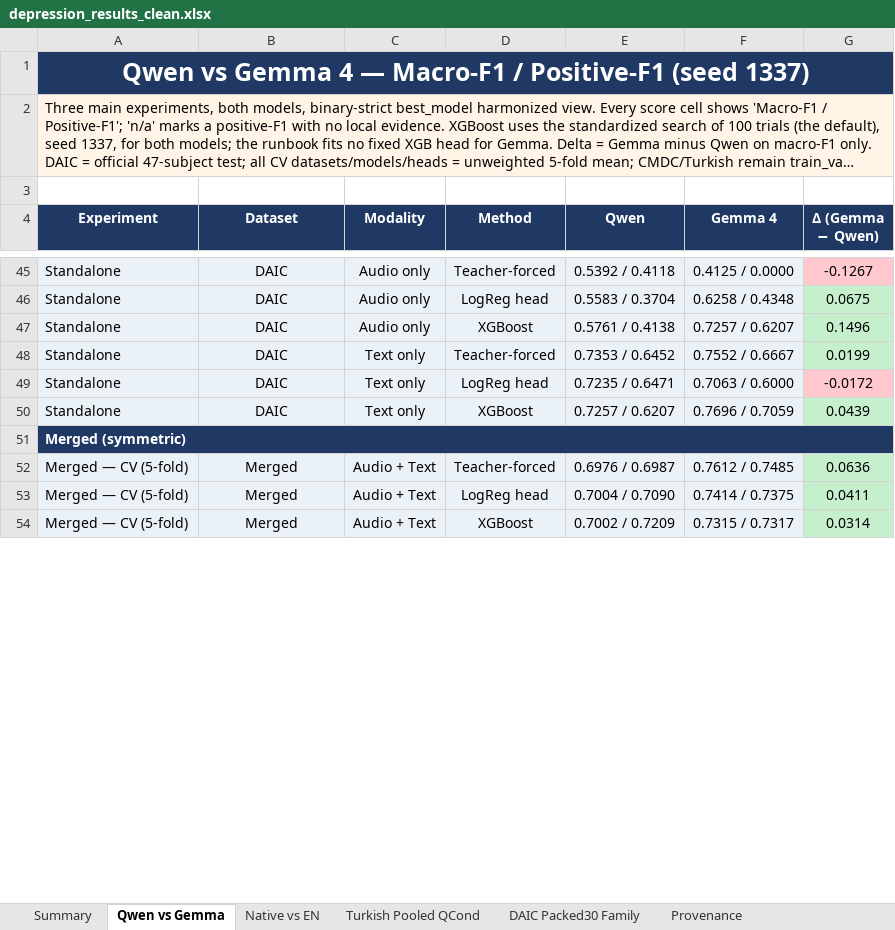
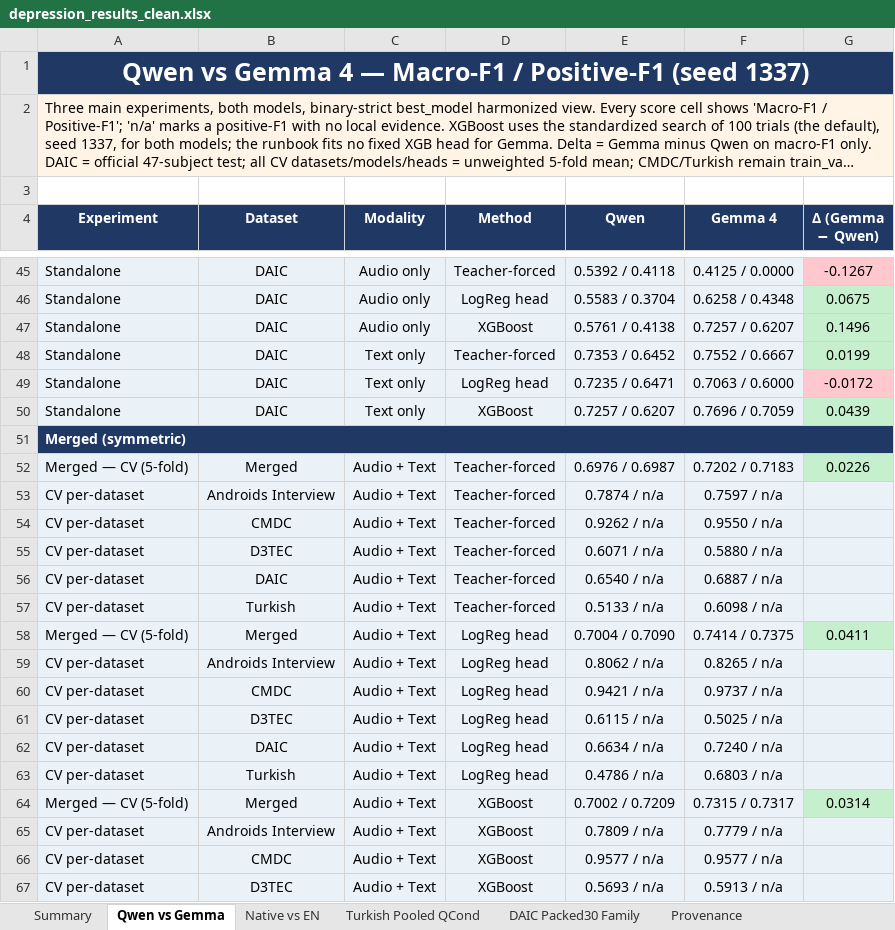
Before and after one commit to emreYilmaz28845/LLM-Depression, an Excel workbook: depression_results_clean.xlsx, sheet Qwen vs Gemma, drawn as a sheet; only a part is shown, gaps mark what is left out; long unchanged cells end in …; values as stored, in another font and other column widths than the file's, no borders; the diff covers the shown part only; the diff names each change by its address in the sheet, - before the commit and + after, or states it on an @@ line.

Commit message:
Add merged per-dataset rows; recompute Gemma merged TF from eval
Expand the merged CV headline rows in Qwen vs Gemma with per-dataset
fold-mean rows (macro-F1) for TF/LogReg/XGB across the five datasets,
computed from the merged CV subject predictions and the optuna100
dataset_metrics view.

Gemma merged CV TF previously reported the training-selection metric,
which could not be reproduced locally and disagreed with the eval
subject predictions (A+T 0.7612 vs 0.7202). Recompute it from the
per-dataset eval subject CSVs (same basis as Qwen) and update the
provenance note accordingly.

```diff
--- a/depression_results_clean.xlsx (sheet Qwen vs Gemma)
+++ b/depression_results_clean.xlsx (sheet Qwen vs Gemma)
-F52 (Gemma 4): 0.7612 / 0.7485
+F52 (Gemma 4): 0.7202 / 0.7183
-G52 (Δ (Gemma − Qwen)): 0.0636
+G52 (Δ (Gemma − Qwen)): 0.0226
+row 53: CV per-dataset | Androids Interview | Audio + Text | Teacher-forced | 0.7874 / n/a | 0.7597 / n/a
+row 54: CV per-dataset | CMDC | Audio + Text | Teacher-forced | 0.9262 / n/a | 0.9550 / n/a
+row 55: CV per-dataset | D3TEC | Audio + Text | Teacher-forced | 0.6071 / n/a | 0.5880 / n/a
+row 56: CV per-dataset | DAIC | Audio + Text | Teacher-forced | 0.6540 / n/a | 0.6887 / n/a
+row 57: CV per-dataset | Turkish | Audio + Text | Teacher-forced | 0.5133 / n/a | 0.6098 / n/a
+row 59: CV per-dataset | Androids Interview | Audio + Text | LogReg head | 0.8062 / n/a | 0.8265 / n/a
+row 60: CV per-dataset | CMDC | Audio + Text | LogReg head | 0.9421 / n/a | 0.9737 / n/a
+row 61: CV per-dataset | D3TEC | Audio + Text | LogReg head | 0.6115 / n/a | 0.5025 / n/a
+row 62: CV per-dataset | DAIC | Audio + Text | LogReg head | 0.6634 / n/a | 0.7240 / n/a
+row 63: CV per-dataset | Turkish | Audio + Text | LogReg head | 0.4786 / n/a | 0.6803 / n/a
+row 65: CV per-dataset | Androids Interview | Audio + Text | XGBoost | 0.7809 / n/a | 0.7779 / n/a
+row 66: CV per-dataset | CMDC | Audio + Text | XGBoost | 0.9577 / n/a | 0.9577 / n/a
+row 67: CV per-dataset | D3TEC | Audio + Text | XGBoost | 0.5693 / n/a | 0.5913 / n/a
```
Also changed, not shown: 32 added rows, 4 edited cells and cell formats elsewhere in this sheet, sheet Provenance, 2 other files.
